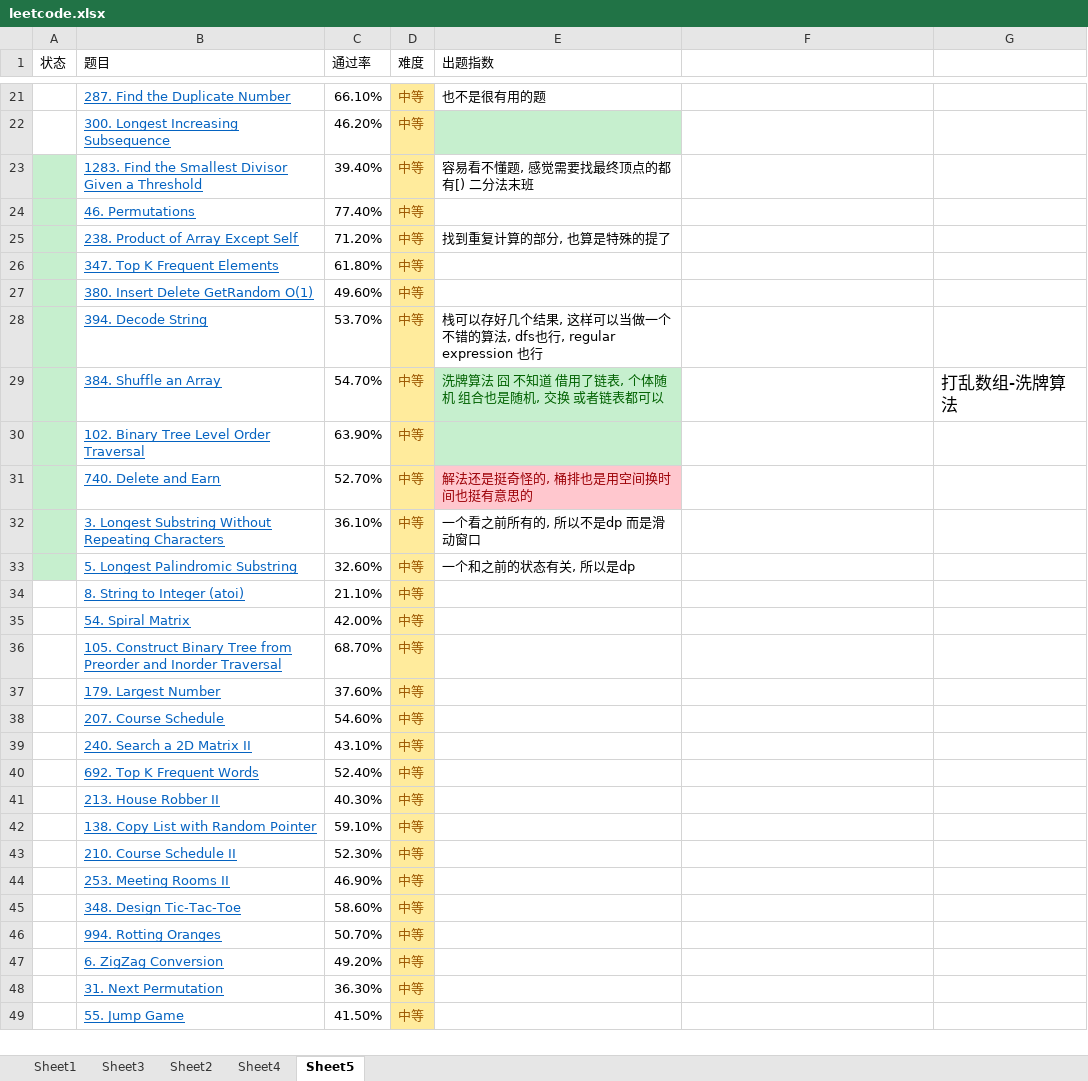
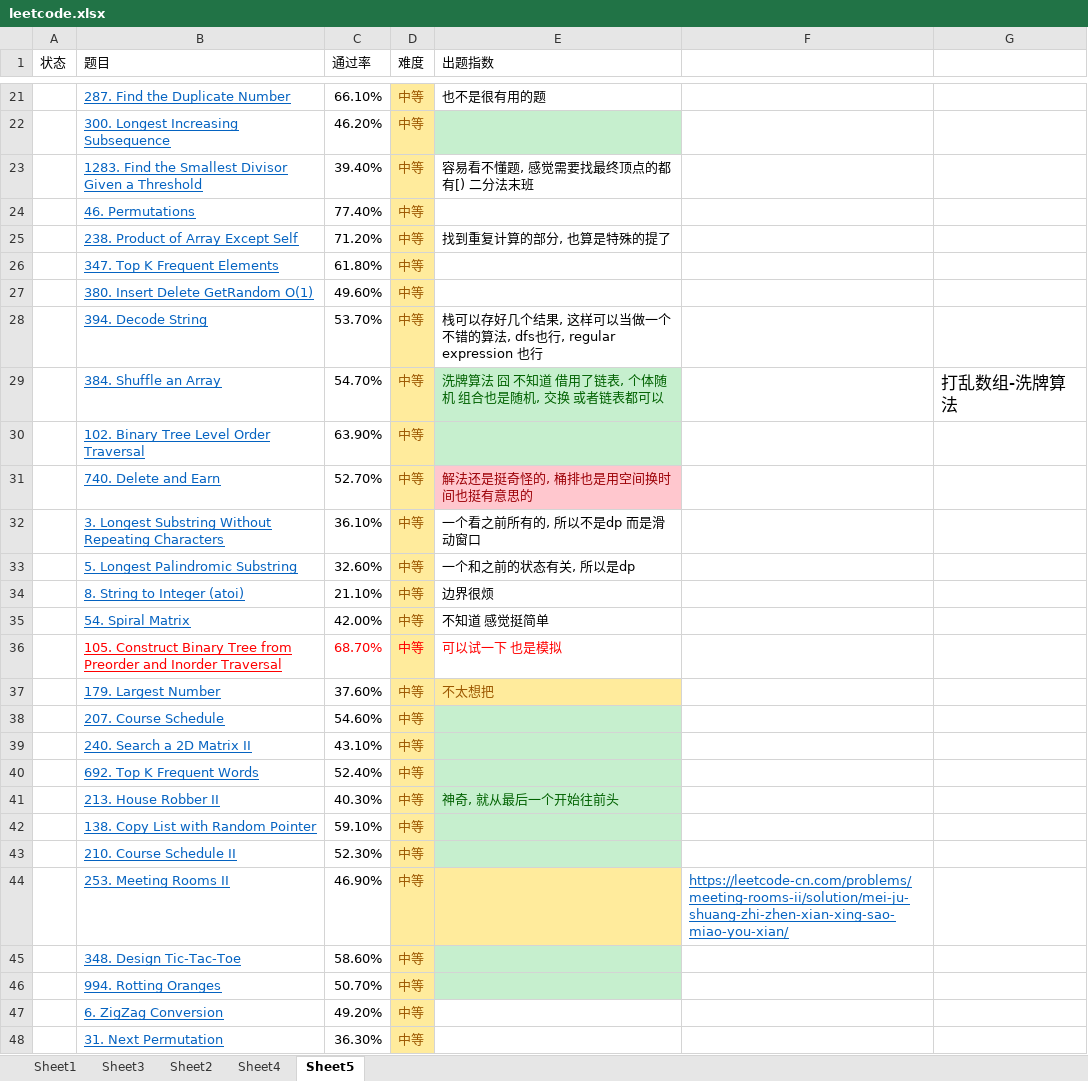
Before and after one commit to CodingEnergyBar/Kata, an Excel workbook: js/leetcode/js/leetcode.xlsx, sheet Sheet5, drawn as a sheet; only a part is shown, gaps mark what is left out; the shorter side is filled out with more unchanged rows; values as stored, in another font and other column widths than the file's, no borders; the diff covers the shown part only; the diff names each change by its address in the sheet, - before the commit and + after, or states it on an @@ line.

Commit message:
12 m

```diff
--- a/js/leetcode/js/leetcode.xlsx (sheet Sheet5)
+++ b/js/leetcode/js/leetcode.xlsx (sheet Sheet5)
-A23:A33 fill: #C6EFCE
+A23:A33 fill: none
-E34 (出题指数): (empty)
+E34 (出题指数): 边界很烦
-E35 (出题指数): (empty)
+E35 (出题指数): 不知道 感觉挺简单
-B36 text colour: #0563C1
+B36 text colour: #FF0000
-C36 text colour: black
+C36 text colour: #FF0000
-D36 text colour: #9C5700
+D36 text colour: #FF0000
-E36 (出题指数): (empty)
+E36 (出题指数): 可以试一下 也是模拟
-E37 (出题指数): (empty)
+E37 (出题指数): 不太想把
-E37 fill: none
+E37 fill: #FFEB9C
-E38:E43 fill: none
+E38:E43 fill: #C6EFCE
-E41 (出题指数): (empty)
+E41 (出题指数): 神奇, 就从最后一个开始往前头
-E44 fill: none
+E44 fill: #FFEB9C
-F44: (empty)
+F44: https://leetcode-cn.com/problems/meeting-rooms-ii/solution/mei-ju-shuang-zhi-zhen-xian-xing-sao-miao-you-xian/
-E45:E46 fill: none
+E45:E46 fill: #C6EFCE
```
Also changed, not shown: cell formats elsewhere in this sheet.
